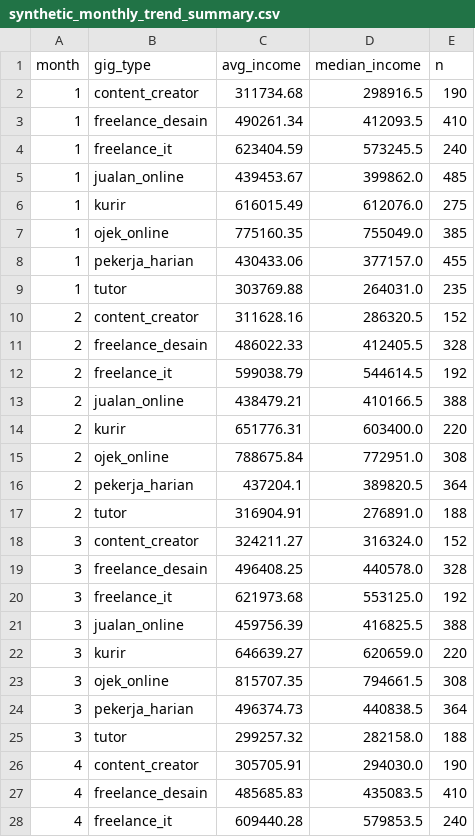
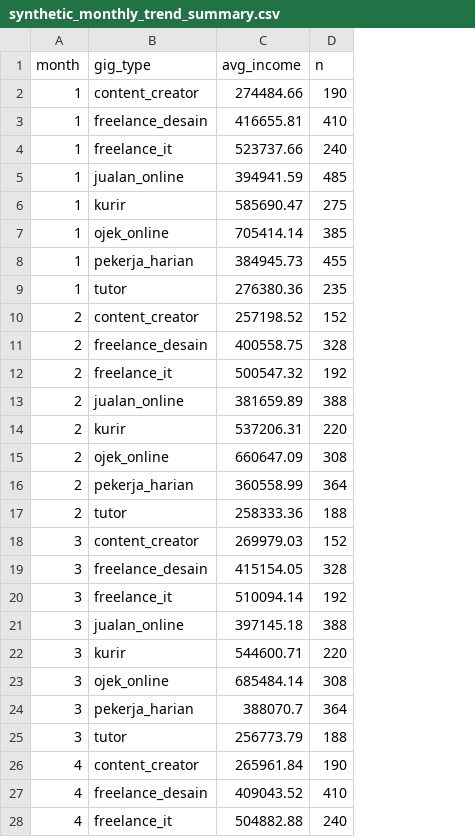
Before and after one commit to ClarisyaA/fingo-income-analysis, a CSV file: outputs/dashboard/synthetic_monthly_trend_summary.csv, drawn as a sheet; only a part is shown; the diff covers the shown part only; the diff names each change by its address in the sheet, - before the commit and + after, or states it on an @@ line.

```diff
--- a/outputs/dashboard/synthetic_monthly_trend_summary.csv
+++ b/outputs/dashboard/synthetic_monthly_trend_summary.csv
-column D (median_income), rows 2-28: 298916.5 | 412093.5 | 573245.5 | 399862.0 | 612076.0 | 755049.0 | 377157.0 | 264031.0 | 286320.5 | 412405.5 | 544614.5 | 410166.5 | 603400.0 | 772951.0 | 389820.5 | 276891.0 | 316324.0 | 440578.0 | 553125.0 | 416825.5 | 620659.0 | 794661.5 | 440838.5 | 282158.0 | 294030.0 | 435083.5 | 579853.5
-C2 (avg_income): 311734.68
+C2 (avg_income): 274484.66
-C3 (avg_income): 490261.34
+C3 (avg_income): 416655.81
-C4 (avg_income): 623404.59
+C4 (avg_income): 523737.66
-C5 (avg_income): 439453.67
+C5 (avg_income): 394941.59
-C6 (avg_income): 616015.49
+C6 (avg_income): 585690.47
-C7 (avg_income): 775160.35
+C7 (avg_income): 705414.14
-C8 (avg_income): 430433.06
+C8 (avg_income): 384945.73
-C9 (avg_income): 303769.88
+C9 (avg_income): 276380.36
-C10 (avg_income): 311628.16
+C10 (avg_income): 257198.52
-C11 (avg_income): 486022.33
+C11 (avg_income): 400558.75
-C12 (avg_income): 599038.79
+C12 (avg_income): 500547.32
-C13 (avg_income): 438479.21
+C13 (avg_income): 381659.89
-C14 (avg_income): 651776.31
+C14 (avg_income): 537206.31
-C15 (avg_income): 788675.84
+C15 (avg_income): 660647.09
-C16 (avg_income): 437204.1
+C16 (avg_income): 360558.99
-C17 (avg_income): 316904.91
+C17 (avg_income): 258333.36
-C18 (avg_income): 324211.27
+C18 (avg_income): 269979.03
-C19 (avg_income): 496408.25
+C19 (avg_income): 415154.05
-C20 (avg_income): 621973.68
+C20 (avg_income): 510094.14
-C21 (avg_income): 459756.39
+C21 (avg_income): 397145.18
-C22 (avg_income): 646639.27
+C22 (avg_income): 544600.71
-C23 (avg_income): 815707.35
+C23 (avg_income): 685484.14
-C24 (avg_income): 496374.73
+C24 (avg_income): 388070.7
-C25 (avg_income): 299257.32
+C25 (avg_income): 256773.79
-C26 (avg_income): 305705.91
+C26 (avg_income): 265961.84
-C27 (avg_income): 485685.83
+C27 (avg_income): 409043.52
-C28 (avg_income): 609440.28
+C28 (avg_income): 504882.88
```
Also changed, not shown: 69 edited cells elsewhere in this file, outputs/dashboard/synthetic_52w_income_summary.csv, outputs/model_results/feature_importance_weekly.csv, 34 other files.
